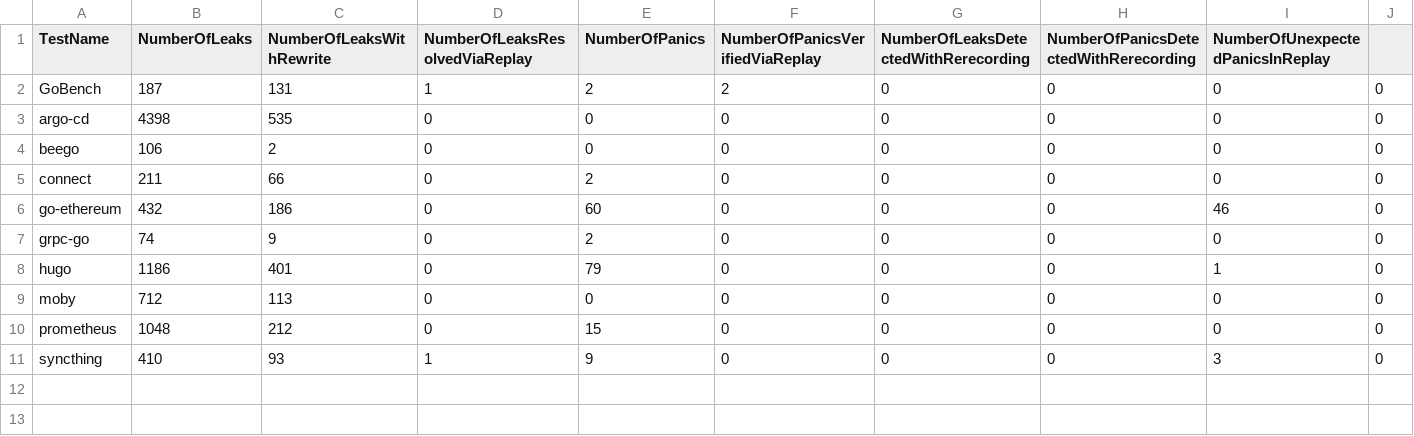
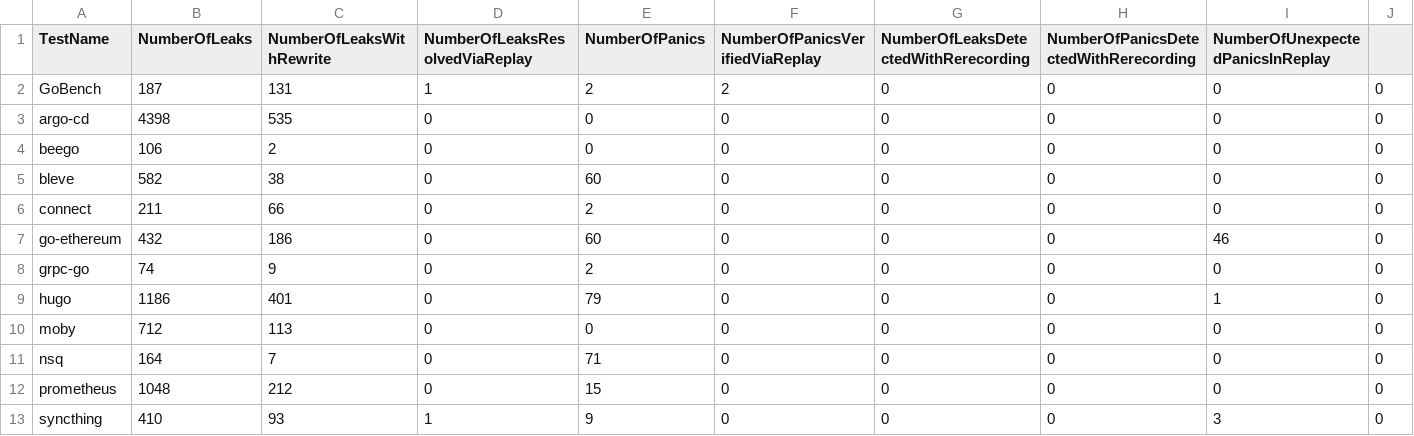
Before and after one commit to ErikKassubek/CoBuFi-Go, a CSV file: eval/data/statsAnalysis_total.csv, drawn as a sheet.

```diff
--- a/eval/data/statsAnalysis_total.csv
+++ b/eval/data/statsAnalysis_total.csv
@@ -4,2 +4,3 @@ argo-cd,4398,535,0,0,0,0,0,0,0
 beego,106,2,0,0,0,0,0,0,0
+bleve,582,38,0,60,0,0,0,0,0
 connect,211,66,0,2,0,0,0,0,0
@@ -9,2 +10,3 @@ hugo,1186,401,0,79,0,0,0,1,0
 moby,712,113,0,0,0,0,0,0,0
+nsq,164,7,0,71,0,0,0,0,0
 prometheus,1048,212,0,15,0,0,0,0,0
```
Also changed, not shown: eval/data/statsAll_total.csv, eval/data/statsTrace_total.csv, 16 other files.
